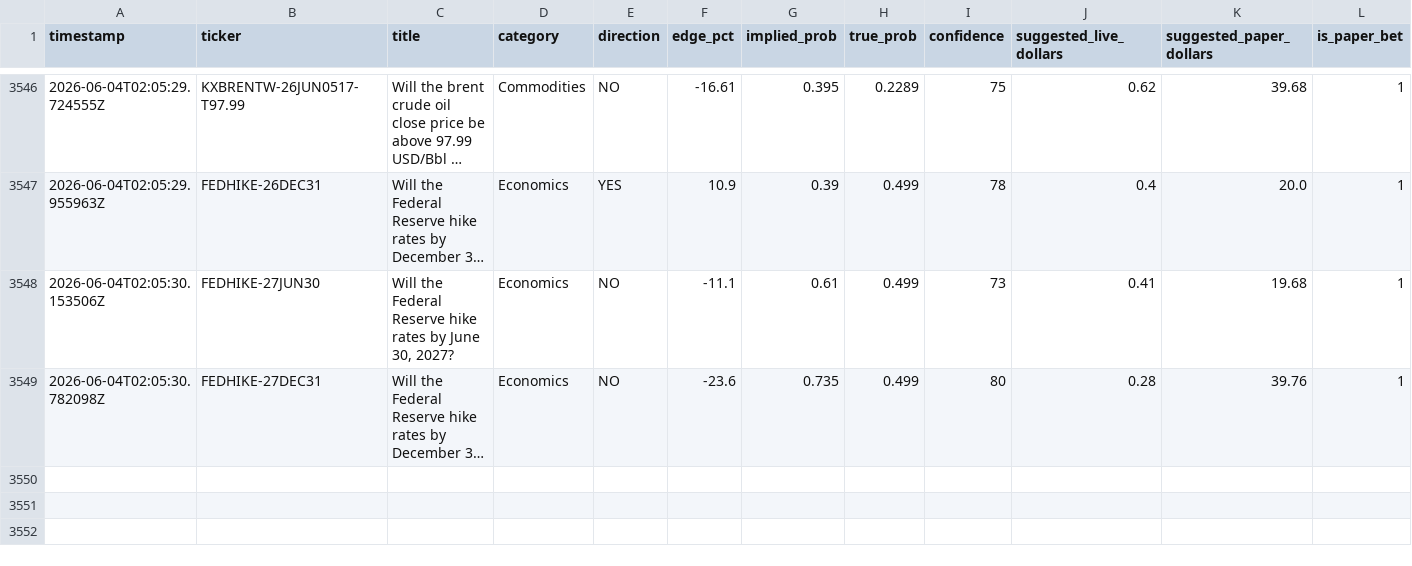
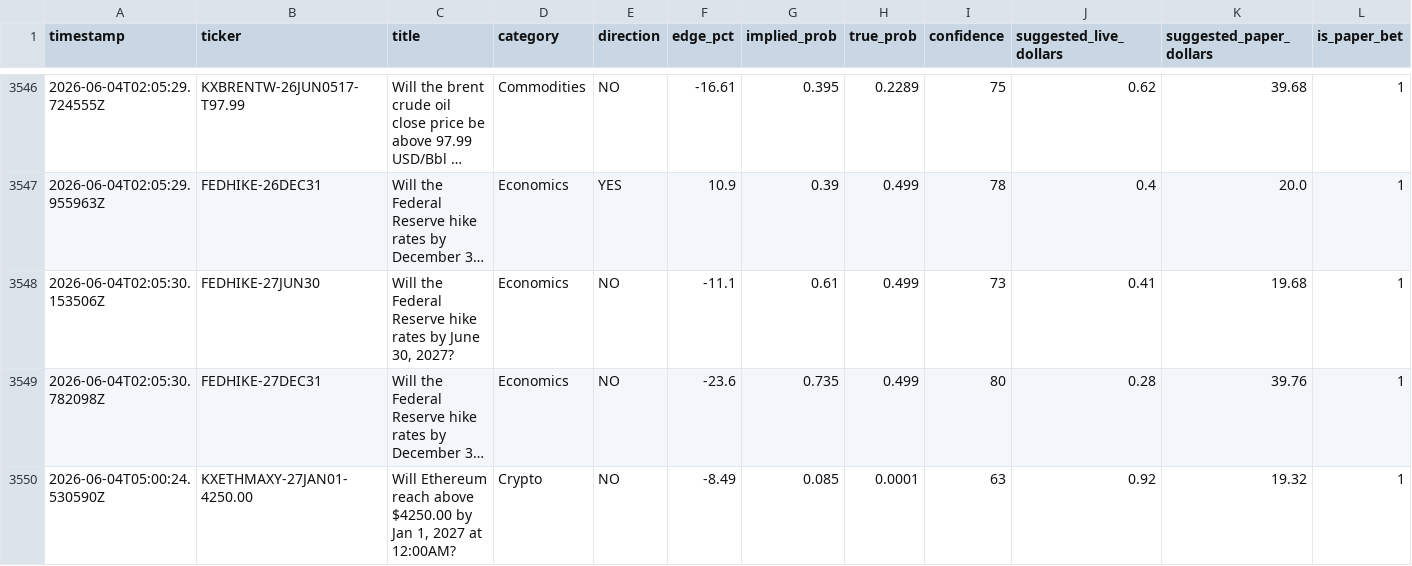
Before and after one commit to mehpackers13/kalshi-bot, a CSV file: outcomes.csv, drawn as a sheet; only a part is shown, gaps mark what is left out; long unchanged cells end in …; rows hold the shown columns only; the diff names each change by its address in the sheet, - before the commit and + after, or states it on an @@ line.

```diff
--- a/outcomes.csv
+++ b/outcomes.csv
+row 3550: 2026-06-04T05:00:24.530590Z | KXETHMAXY-27JAN01-4250.00 | Will Ethereum reach above $4250.00 by Jan 1, 2027 at 12:00AM? | Crypto | NO | -8.49 | 0.085 | 0.0001 | 63 | 0.92 | 19.32 | 1
```
Also changed, not shown: 4 other files.
